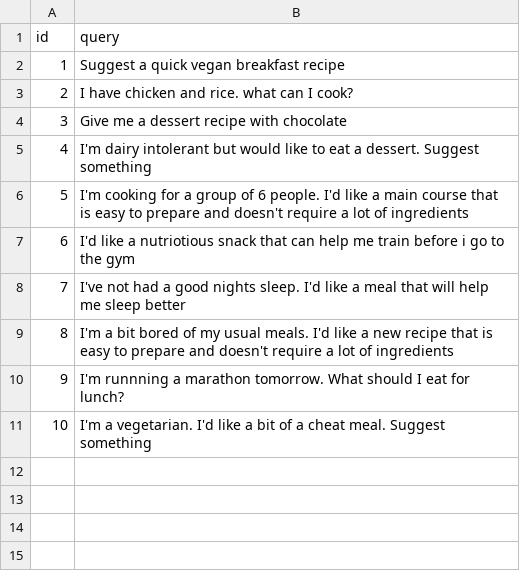
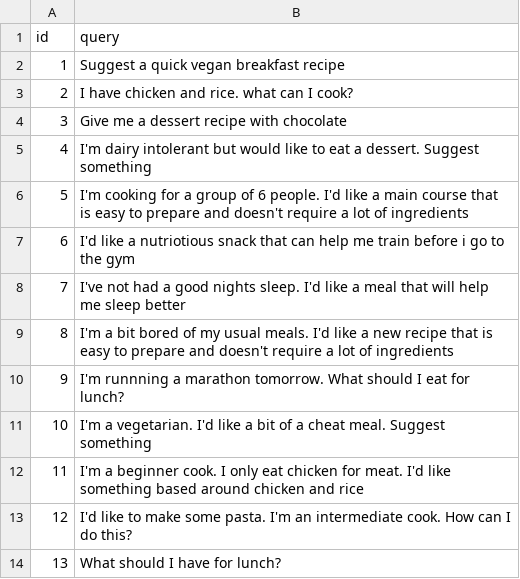
Before and after one commit to baldpanda/running-recipe-chatbot, a CSV file: data/sample_queries.csv, drawn as a sheet; the diff names each change by its address in the sheet, - before the commit and + after, or states it on an @@ line.

Commit message:
fix: add some more diverse queries

```diff
--- a/data/sample_queries.csv
+++ b/data/sample_queries.csv
+row 12: 11 | I'm a beginner cook. I only eat chicken for meat. I'd like something based around chicken and rice
+row 13: 12 | I'd like to make some pasta. I'm an intermediate cook. How can I do this?
+row 14: 13 | What should I have for lunch?
```
